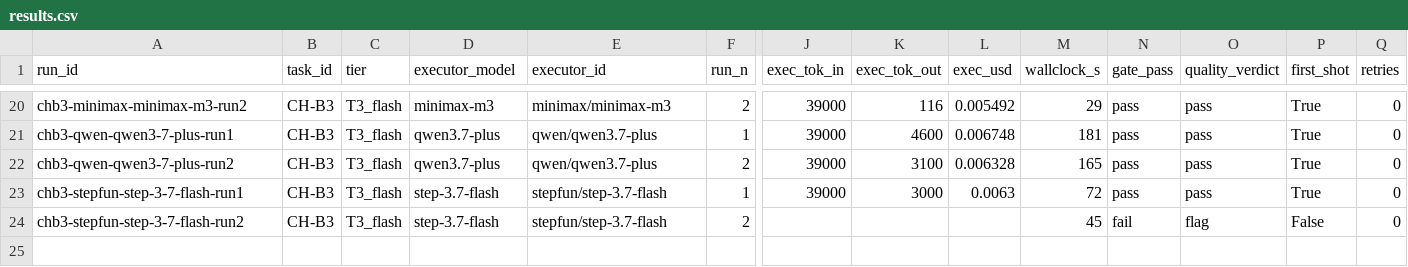
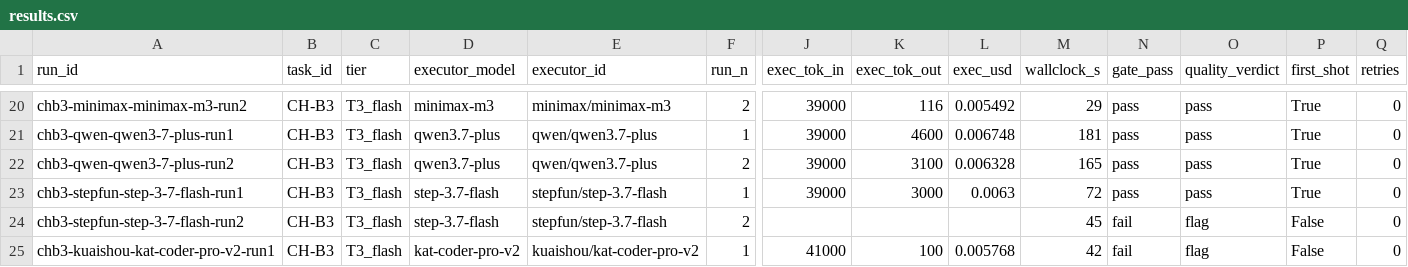
Before and after one commit to asmartin-ai/content-hoarder, a CSV file: bakeoff/results.csv, drawn as a sheet; only a part is shown, gaps mark what is left out; rows hold the shown columns only; the diff names each change by its address in the sheet, - before the commit and + after, or states it on an @@ line.

Commit message:
bakeoff: chb3-kuaishou-kat-coder-pro-v2-run1 fail

```diff
--- a/bakeoff/results.csv
+++ b/bakeoff/results.csv
+row 25: chb3-kuaishou-kat-coder-pro-v2-run1 | CH-B3 | T3_flash | kat-coder-pro-v2 | kuaishou/kat-coder-pro-v2 | 1 | 41000 | 100 | 0.005768 | 42 | fail | flag | False | 0
```
